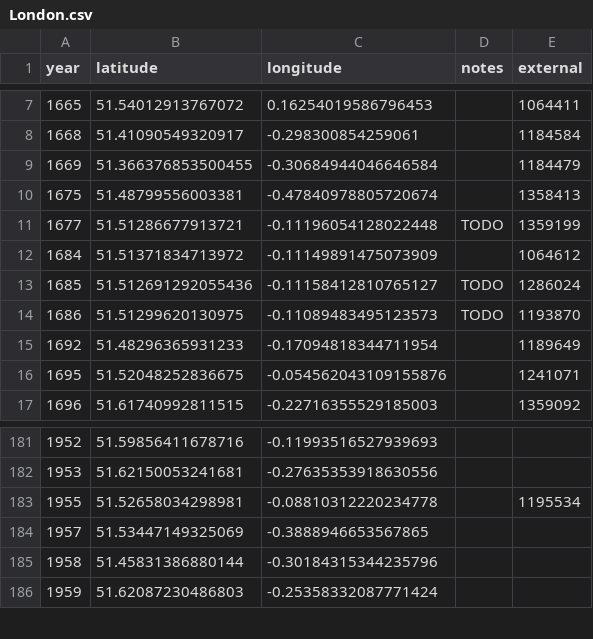
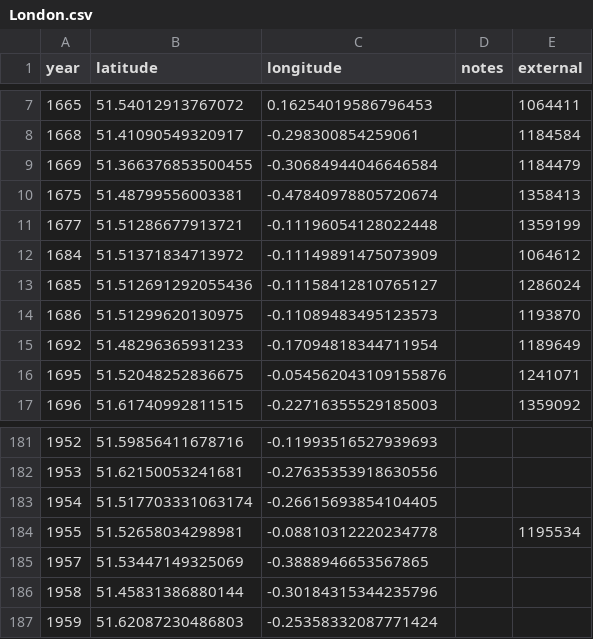
Before and after one commit to aelmekeev/year-on-facade, a CSV file: csv/UK/London.csv, drawn as a sheet; only a part is shown, gaps mark what is left out.

```diff
--- a/csv/UK/London.csv
+++ b/csv/UK/London.csv
@@ -10,6 +10,6 @@ year,latitude,longitude,notes,external
 1675,51.48799556003381,-0.47840978805720674,,1358413
-1677,51.51286677913721, -0.11196054128022448,TODO,1359199
+1677,51.51286677913721, -0.11196054128022448,,1359199
 1684,51.51371834713972,-0.11149891475073909,,1064612
-1685,51.512691292055436,-0.11158412810765127,TODO,1286024
-1686,51.51299620130975,-0.11089483495123573,TODO,1193870
+1685,51.512691292055436,-0.11158412810765127,,1286024
+1686,51.51299620130975,-0.11089483495123573,,1193870
 1692,51.48296365931233,-0.17094818344711954,,1189649
@@ -182,2 +182,3 @@ year,latitude,longitude,notes,external
 1953,51.62150053241681,-0.27635353918630556,,
+1954,51.517703331063174,-0.26615693854104405,,
 1955,51.52658034298981,-0.08810312220234778,,1195534
```
Also changed, not shown: csv/UK/Cheshire.csv, 15 other files.
